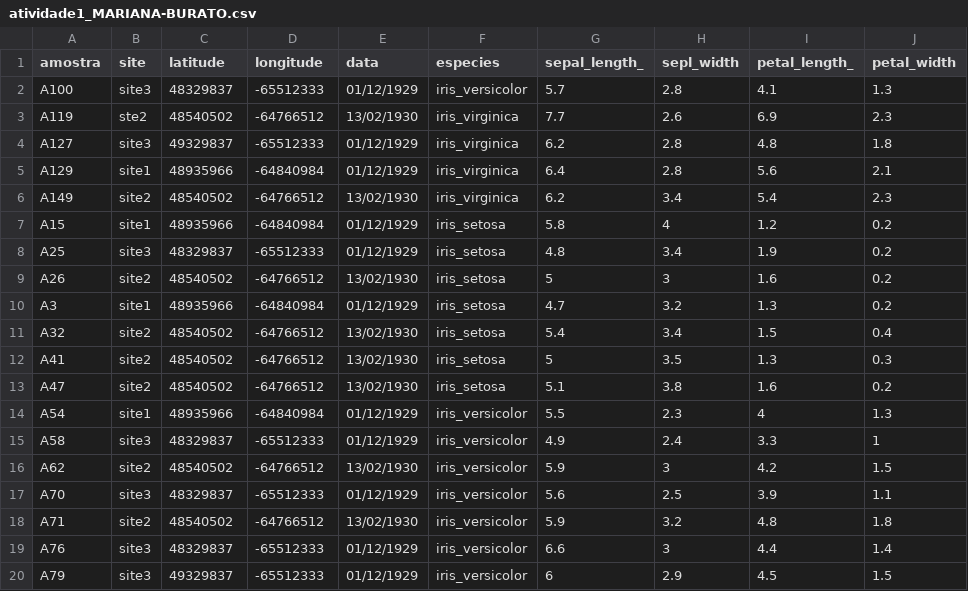
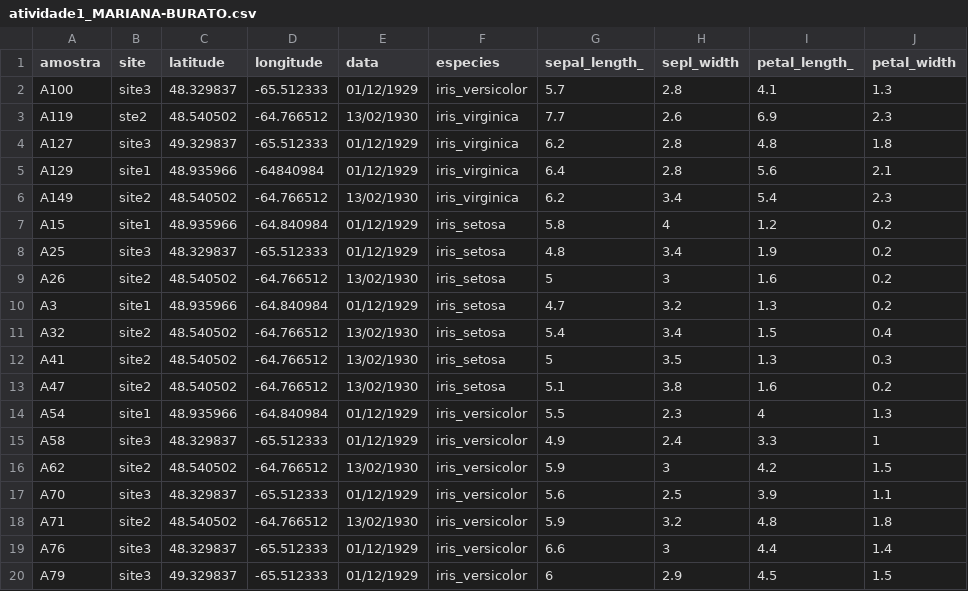
Before and after one commit to Jhooreis/science.colab, a CSV file: data/atividade1_MARIANA-BURATO.csv, drawn as a sheet; only a part is shown; the diff covers the shown part only.

```diff
--- a/data/atividade1_MARIANA-BURATO.csv
+++ b/data/atividade1_MARIANA-BURATO.csv
@@ -1,20 +1,20 @@
 amostra;site;latitude;longitude;data;especies;sepal_length_;sepl_width;petal_length_;petal_width
-A100;site3;48329837;-65512333;01/12/1929;iris_versicolor;5.7;2.8;4.1;1.3
-A119;ste2;48540502;-64766512;13/02/1930;iris_virginica;7.7;2.6;6.9;2.3
-A127;site3;49329837;-65512333;01/12/1929;iris_virginica;6.2;2.8;4.8;1.8
-A129;site1;48935966;-64840984;01/12/1929;iris_virginica;6.4;2.8;5.6;2.1
-A149;site2;48540502;-64766512;13/02/1930;iris_virginica;6.2;3.4;5.4;2.3
-A15;site1;48935966;-64840984;01/12/1929;iris_setosa;5.8;4;1.2;0.2
-A25;site3;48329837;-65512333;01/12/1929;iris_setosa;4.8;3.4;1.9;0.2
-A26;site2;48540502;-64766512;13/02/1930;iris_setosa;5;3;1.6;0.2
-A3;site1;48935966;-64840984;01/12/1929;iris_setosa;4.7;3.2;1.3;0.2
-A32;site2;48540502;-64766512;13/02/1930;iris_setosa;5.4;3.4;1.5;0.4
-A41;site2;48540502;-64766512;13/02/1930;iris_setosa;5;3.5;1.3;0.3
-A47;site2;48540502;-64766512;13/02/1930;iris_setosa;5.1;3.8;1.6;0.2
-A54;site1;48935966;-64840984;01/12/1929;iris_versicolor;5.5;2.3;4;1.3
-A58;site3;48329837;-65512333;01/12/1929;iris_versicolor;4.9;2.4;3.3;1
-A62;site2;48540502;-64766512;13/02/1930;iris_versicolor;5.9;3;4.2;1.5
-A70;site3;48329837;-65512333;01/12/1929;iris_versicolor;5.6;2.5;3.9;1.1
-A71;site2;48540502;-64766512;13/02/1930;iris_versicolor;5.9;3.2;4.8;1.8
-A76;site3;48329837;-65512333;01/12/1929;iris_versicolor;6.6;3;4.4;1.4
-A79;site3;49329837;-65512333;01/12/1929;iris_versicolor;6;2.9;4.5;1.5
+A100;site3;48.329837;-65.512333;01/12/1929;iris_versicolor;5.7;2.8;4.1;1.3
+A119;ste2;48.540502;-64.766512;13/02/1930;iris_virginica;7.7;2.6;6.9;2.3
+A127;site3;49.329837;-65.512333;01/12/1929;iris_virginica;6.2;2.8;4.8;1.8
+A129;site1;48.935966;-64840984;01/12/1929;iris_virginica;6.4;2.8;5.6;2.1
+A149;site2;48.540502;-64.766512;13/02/1930;iris_virginica;6.2;3.4;5.4;2.3
+A15;site1;48.935966;-64.840984;01/12/1929;iris_setosa;5.8;4;1.2;0.2
+A25;site3;48.329837;-65.512333;01/12/1929;iris_setosa;4.8;3.4;1.9;0.2
+A26;site2;48.540502;-64.766512;13/02/1930;iris_setosa;5;3;1.6;0.2
+A3;site1;48.935966;-64.840984;01/12/1929;iris_setosa;4.7;3.2;1.3;0.2
+A32;site2;48.540502;-64.766512;13/02/1930;iris_setosa;5.4;3.4;1.5;0.4
+A41;site2;48.540502;-64.766512;13/02/1930;iris_setosa;5;3.5;1.3;0.3
+A47;site2;48.540502;-64.766512;13/02/1930;iris_setosa;5.1;3.8;1.6;0.2
+A54;site1;48.935966;-64.840984;01/12/1929;iris_versicolor;5.5;2.3;4;1.3
+A58;site3;48.329837;-65.512333;01/12/1929;iris_versicolor;4.9;2.4;3.3;1
+A62;site2;48.540502;-64.766512;13/02/1930;iris_versicolor;5.9;3;4.2;1.5
+A70;site3;48.329837;-65.512333;01/12/1929;iris_versicolor;5.6;2.5;3.9;1.1
+A71;site2;48.540502;-64.766512;13/02/1930;iris_versicolor;5.9;3.2;4.8;1.8
+A76;site3;48.329837;-65.512333;01/12/1929;iris_versicolor;6.6;3;4.4;1.4
+A79;site3;49.329837;-65.512333;01/12/1929;iris_versicolor;6;2.9;4.5;1.5
```
Also changed, not shown: 12 edited cells elsewhere in this file, data/Atividade1_Lorrana.csv, data/atividade1_HenriqueSimfrone.csv, 5 other files.
